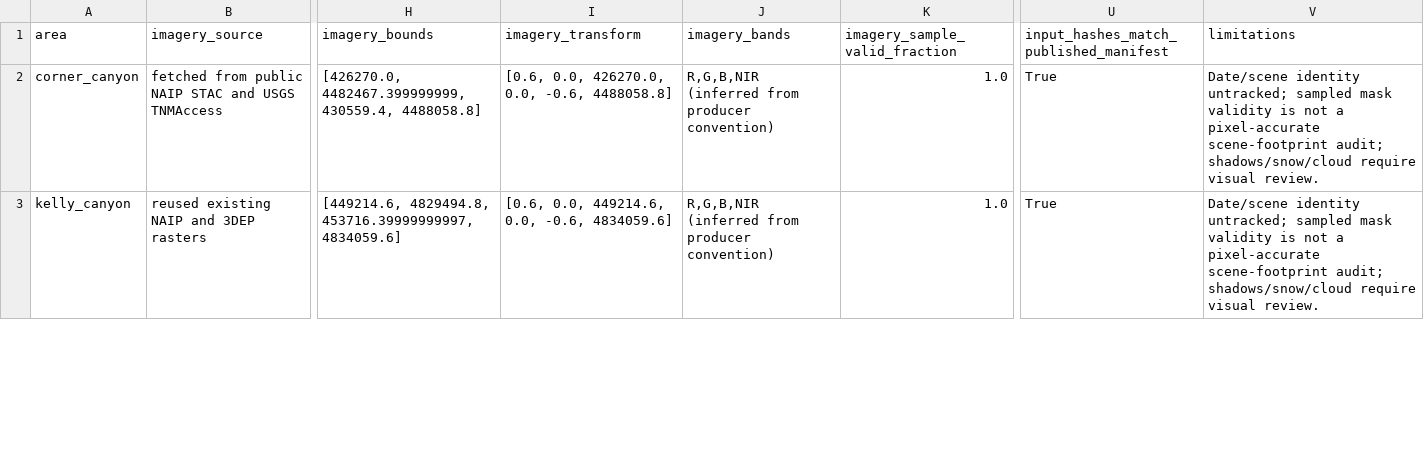
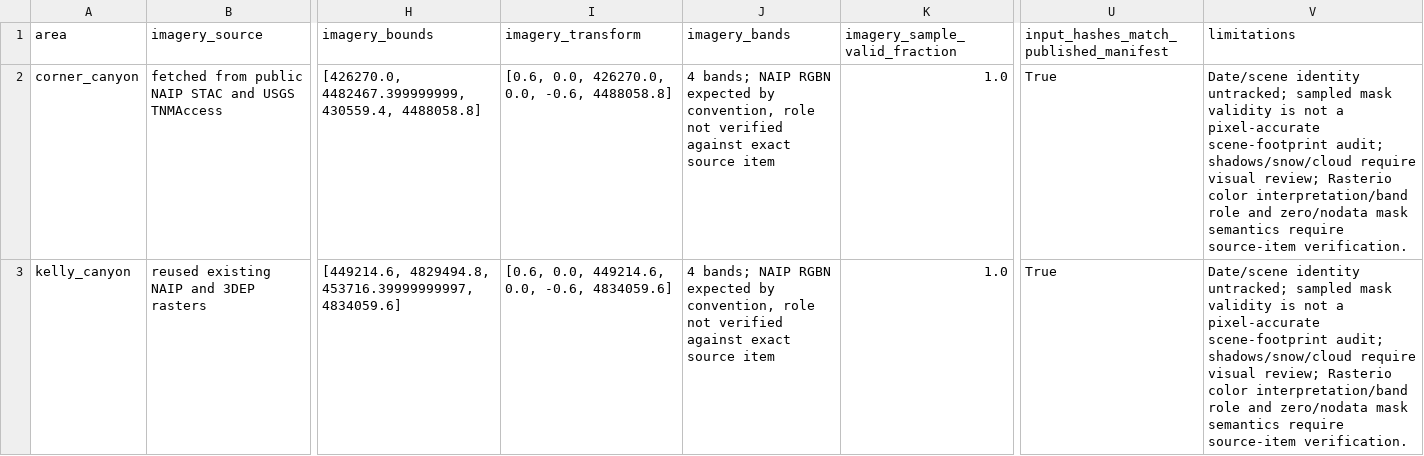
Before and after one commit to aehng/TrailNet, a CSV file: experiments/overnight-20261107/imagery_inventory.csv, drawn as a sheet; only a part is shown, gaps mark what is left out; the diff covers the shown part only; the diff names each change by its address in the sheet, - before the commit and + after, or states it on an @@ line.

Commit message:
docs: reconcile overnight audit with replay and imagery screen

```diff
--- a/experiments/overnight-20261107/imagery_inventory.csv
+++ b/experiments/overnight-20261107/imagery_inventory.csv
-J2:J3 (imagery_bands): R,G,B,NIR (inferred from producer convention)
+J2:J3 (imagery_bands): 4 bands; NAIP RGBN expected by convention, role not verified against exact source item
-V2:V3 (limitations): …require visual review.
+V2:V3 (limitations): …require visual review; Rasterio color interpretation/band role and zero/nodata mask semantics require source-item verification.
```
Also changed, not shown: 6 edited cells elsewhere in this file, 39 other files.
